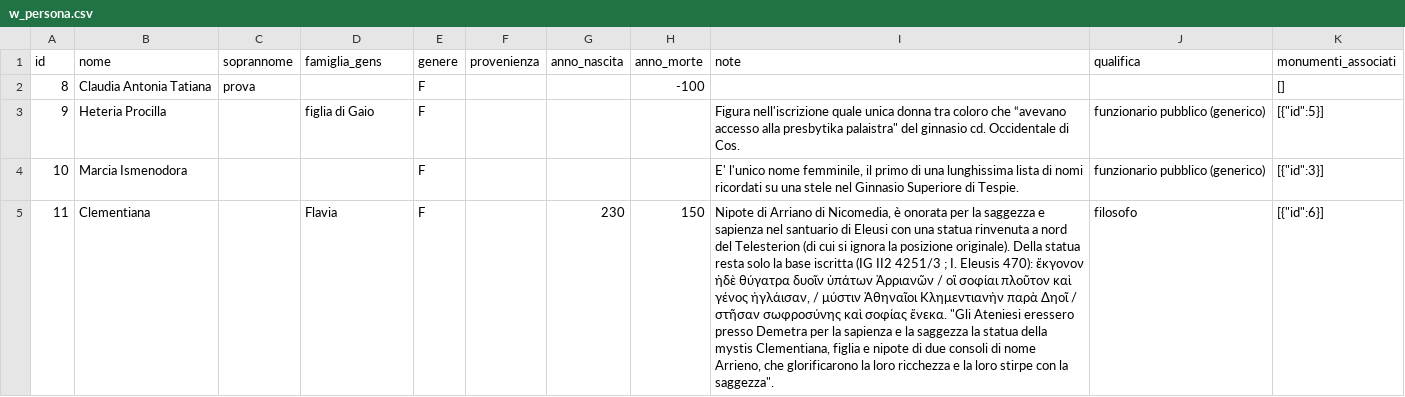
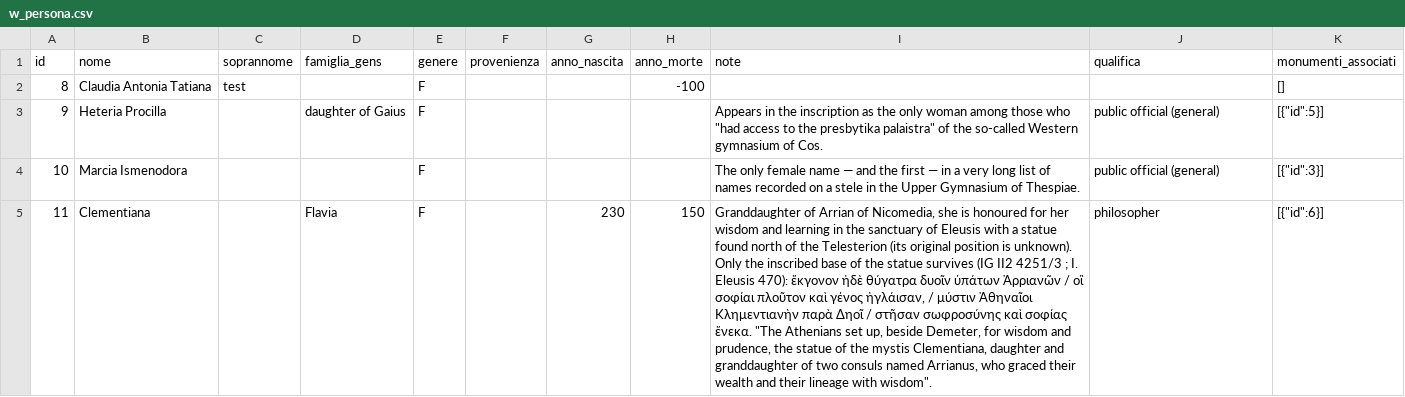
Before and after one commit to lad-sapienza/winx, a CSV file: src/data/w_persona.csv, drawn as a sheet; only a part is shown; the diff covers the shown part only; the diff names each change by its address in the sheet, - before the commit and + after, or states it on an @@ line.

```diff
--- a/src/data/w_persona.csv
+++ b/src/data/w_persona.csv
-C2 (soprannome): prova
+C2 (soprannome): test
-D3 (famiglia_gens): figlia di Gaio
+D3 (famiglia_gens): daughter of Gaius
-I3 (note): Figura nell'iscrizione quale unica donna tra coloro che “avevano accesso alla presbytika palaistra" del ginnasio cd. Occidentale di Cos.
+I3 (note): Appears in the inscription as the only woman among those who "had access to the presbytika palaistra" of the so-called Western gymnasium of Cos.
-J3:J4 (qualifica): funzionario pubblico (generico)
+J3:J4 (qualifica): public official (general)
-I4 (note): E' l'unico nome femminile, il primo di una lunghissima lista di nomi ricordati su una stele nel Ginnasio Superiore di Tespie.
+I4 (note): The only female name — and the first — in a very long list of names recorded on a stele in the Upper Gymnasium of Thespiae.
-I5 (note): Nipote di Arriano di Nicomedia, è onorata per la saggezza e sapienza nel santuario di Eleusi con una statua rinvenuta a nord del Telesterion (di cui si ignora la posizione originale). Della statua resta solo la base iscritta (IG II2 4251/3 ; I. Eleusis 470): ἔκγονον ἠδὲ θύγατρα δυοῖν ὑπάτων Ἀρριανῶν / οἳ σοφίαι πλοῦτον καὶ γένος ἠγλάισαν, / μύστιν Ἀθηναῖοι Κλημεντιανὴν παρὰ Δηοῖ / στῆσαν σωφροσύνης καὶ σοφίας ἕνεκα. "Gli Ateniesi eressero presso Demetra per la sapienza e la saggezza la statua della mystis Clementiana, figlia e nipote di due consoli di nome Arrieno, che glorificarono la loro ricchezza e la loro stirpe con la saggezza".
+I5 (note): Granddaughter of Arrian of Nicomedia, she is honoured for her wisdom and learning in the sanctuary of Eleusis with a statue found north of the Telesterion (its original position is unknown). Only the inscribed base of the statue survives (IG II2 4251/3 ; I. Eleusis 470): ἔκγονον ἠδὲ θύγατρα δυοῖν ὑπάτων Ἀρριανῶν / οἳ σοφίαι πλοῦτον καὶ γένος ἠγλάισαν, / μύστιν Ἀθηναῖοι Κλημεντιανὴν παρὰ Δηοῖ / στῆσαν σωφροσύνης καὶ σοφίας ἕνεκα. "The Athenians set up, beside Demeter, for wisdom and prudence, the statue of the mystis Clementiana, daughter and granddaughter of two consuls named Arrianus, who graced their wealth and their lineage with wisdom".
-J5 (qualifica): filosofo
+J5 (qualifica): philosopher
```
Also changed, not shown: 7 edited cells elsewhere in this file, src/data/w_luogo_di_interesse.csv, 12 other files.
